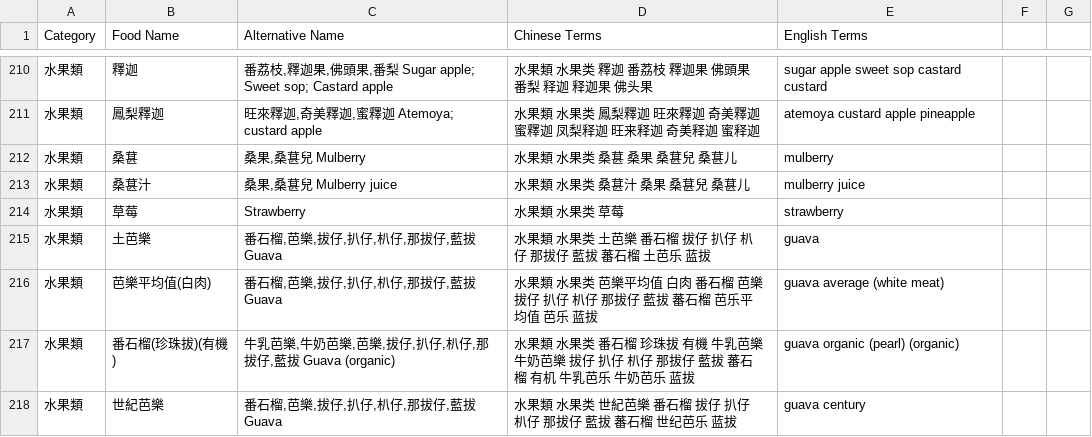
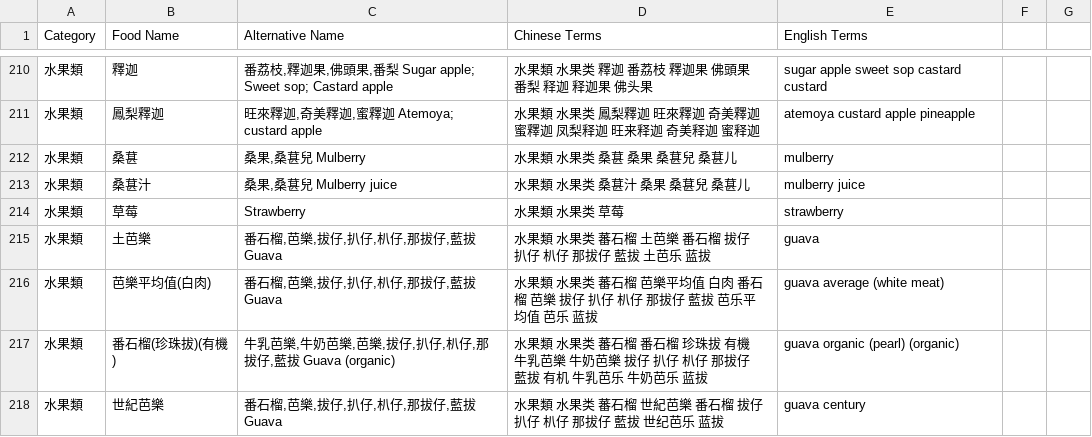
Before and after one commit to Nutrient-Ranking/nutrition-lab, a CSV file: food_name_ce.csv, drawn as a sheet; only a part is shown, gaps mark what is left out; the diff covers the shown part only.

```diff
--- a/food_name_ce.csv
+++ b/food_name_ce.csv
@@ -214,5 +214,5 @@ Category,Food Name,Alternative Name,Chinese Terms,English Terms
 水果類,"草莓"," Strawberry",水果類 水果类 草莓,strawberry
-水果類,"土芭樂","番石榴,芭樂,拔仔,扒仔,朳仔,那拔仔,藍拔 Guava",水果類 水果类 土芭樂 番石榴 拔仔 扒仔 朳仔 那拔仔 藍拔 蕃石榴 土芭乐 蓝拔,guava
-水果類,"芭樂平均值(白肉)","番石榴,芭樂,拔仔,扒仔,朳仔,那拔仔,藍拔 Guava",水果類 水果类 芭樂平均值 白肉 番石榴 芭樂 拔仔 扒仔 朳仔 那拔仔 藍拔 蕃石榴 芭乐平均值 芭乐 蓝拔,guava average (white meat)
-水果類,"番石榴(珍珠拔)(有機)","牛乳芭樂,牛奶芭樂,芭樂,拔仔,扒仔,朳仔,那拔仔,藍拔 Guava (organic)",水果類 水果类 番石榴 珍珠拔 有機 牛乳芭樂 牛奶芭樂 拔仔 扒仔 朳仔 那拔仔 藍拔 蕃石榴 有机 牛乳芭乐 牛奶芭乐 蓝拔,guava organic (pearl) (organic)
-水果類,"世紀芭樂","番石榴,芭樂,拔仔,扒仔,朳仔,那拔仔,藍拔 Guava",水果類 水果类 世紀芭樂 番石榴 拔仔 扒仔 朳仔 那拔仔 藍拔 蕃石榴 世纪芭乐 蓝拔,guava century
+水果類,"土芭樂","番石榴,芭樂,拔仔,扒仔,朳仔,那拔仔,藍拔 Guava",水果類 水果类 蕃石榴 土芭樂 番石榴 拔仔 扒仔 朳仔 那拔仔 藍拔 土芭乐 蓝拔,guava
+水果類,"芭樂平均值(白肉)","番石榴,芭樂,拔仔,扒仔,朳仔,那拔仔,藍拔 Guava",水果類 水果类 蕃石榴 芭樂平均值 白肉 番石榴 芭樂 拔仔 扒仔 朳仔 那拔仔 藍拔 芭乐平均值 芭乐 蓝拔,guava average (white meat)
+水果類,"番石榴(珍珠拔)(有機)","牛乳芭樂,牛奶芭樂,芭樂,拔仔,扒仔,朳仔,那拔仔,藍拔 Guava (organic)",水果類 水果类 蕃石榴 番石榴 珍珠拔 有機 牛乳芭樂 牛奶芭樂 拔仔 扒仔 朳仔 那拔仔 藍拔 有机 牛乳芭乐 牛奶芭乐 蓝拔,guava organic (pearl) (organic)
+水果類,"世紀芭樂","番石榴,芭樂,拔仔,扒仔,朳仔,那拔仔,藍拔 Guava",水果類 水果类 蕃石榴 世紀芭樂 番石榴 拔仔 扒仔 朳仔 那拔仔 藍拔 世纪芭乐 蓝拔,guava century
```
Also changed, not shown: 18 edited cells elsewhere in this file, food_data_a.csv.
